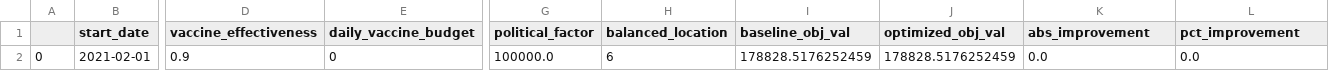
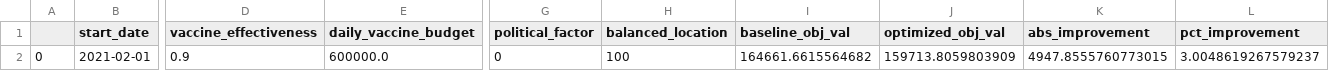
Before and after one commit to iampreviero/vaccine-allocation, a CSV file: data/outputs/results.csv, drawn as a sheet; only a part is shown, gaps mark what is left out; the diff names each change by its address in the sheet, - before the commit and + after, or states it on an @@ line.

```diff
--- a/data/outputs/results.csv
+++ b/data/outputs/results.csv
-E2 (daily_vaccine_budget): 0
+E2 (daily_vaccine_budget): 600000.0
-G2 (political_factor): 100000.0
+G2 (political_factor): 0
-H2 (balanced_location): 6
+H2 (balanced_location): 100
-I2 (baseline_obj_val): 178828.5176252459
+I2 (baseline_obj_val): 164661.6615564682
-J2 (optimized_obj_val): 178828.5176252459
+J2 (optimized_obj_val): 159713.8059803909
-K2 (abs_improvement): 0.0
+K2 (abs_improvement): 4947.8555760773015
-L2 (pct_improvement): 0.0
+L2 (pct_improvement): 3.0048619267579237
```
Also changed, not shown: 8 other files.
